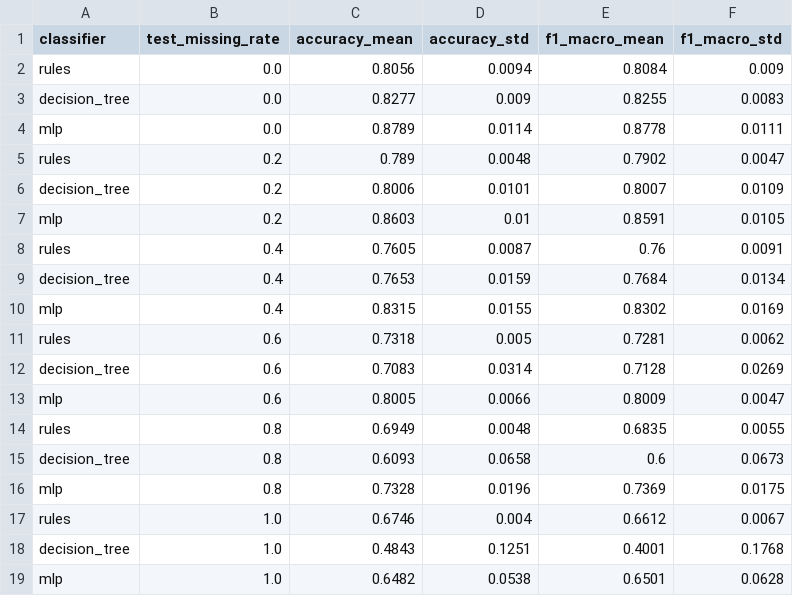
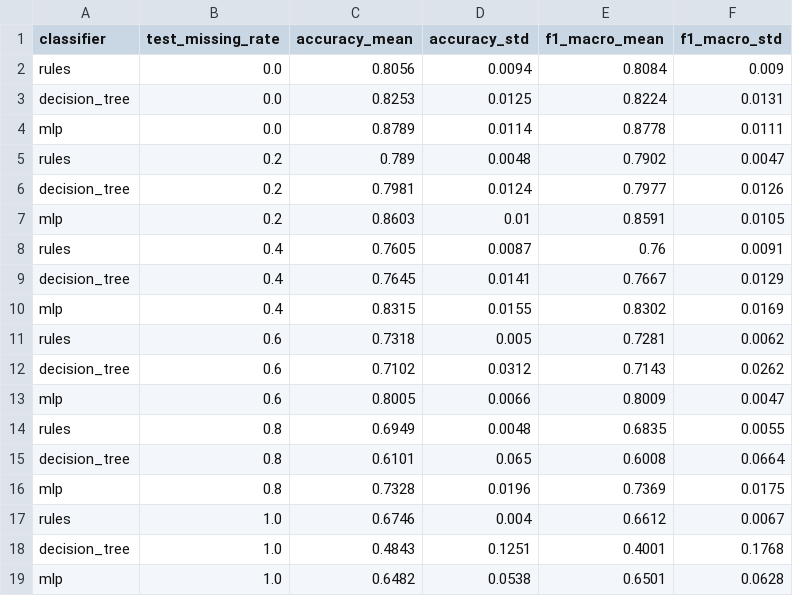
Before and after one commit to PIwaszkiewicz/fitness_ai, a CSV file: docs/experiments/completeness.csv, drawn as a sheet.

```diff
--- a/docs/experiments/completeness.csv
+++ b/docs/experiments/completeness.csv
@@ -2,15 +2,15 @@ classifier,test_missing_rate,accuracy_mean,accuracy_std,f1_macro_mean,f1_macro_s
 rules,0.0,0.8056,0.0094,0.8084,0.009
-decision_tree,0.0,0.8277,0.009,0.8255,0.0083
+decision_tree,0.0,0.8253,0.0125,0.8224,0.0131
 mlp,0.0,0.8789,0.0114,0.8778,0.0111
 rules,0.2,0.789,0.0048,0.7902,0.0047
-decision_tree,0.2,0.8006,0.0101,0.8007,0.0109
+decision_tree,0.2,0.7981,0.0124,0.7977,0.0126
 mlp,0.2,0.8603,0.01,0.8591,0.0105
 rules,0.4,0.7605,0.0087,0.76,0.0091
-decision_tree,0.4,0.7653,0.0159,0.7684,0.0134
+decision_tree,0.4,0.7645,0.0141,0.7667,0.0129
 mlp,0.4,0.8315,0.0155,0.8302,0.0169
 rules,0.6,0.7318,0.005,0.7281,0.0062
-decision_tree,0.6,0.7083,0.0314,0.7128,0.0269
+decision_tree,0.6,0.7102,0.0312,0.7143,0.0262
 mlp,0.6,0.8005,0.0066,0.8009,0.0047
 rules,0.8,0.6949,0.0048,0.6835,0.0055
-decision_tree,0.8,0.6093,0.0658,0.6,0.0673
+decision_tree,0.8,0.6101,0.065,0.6008,0.0664
 mlp,0.8,0.7328,0.0196,0.7369,0.0175
```
Also changed, not shown: docs/experiments/comparison.csv, docs/experiments/plan_quality.csv, 11 other files.
